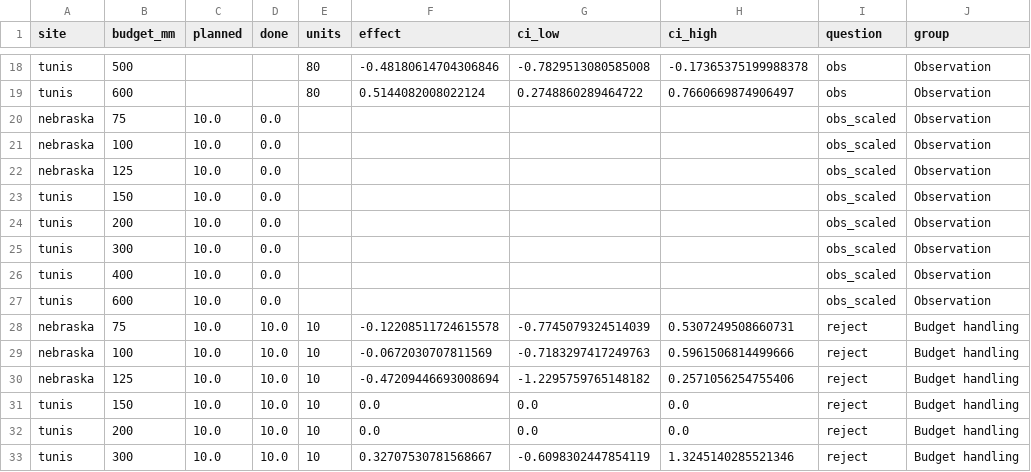
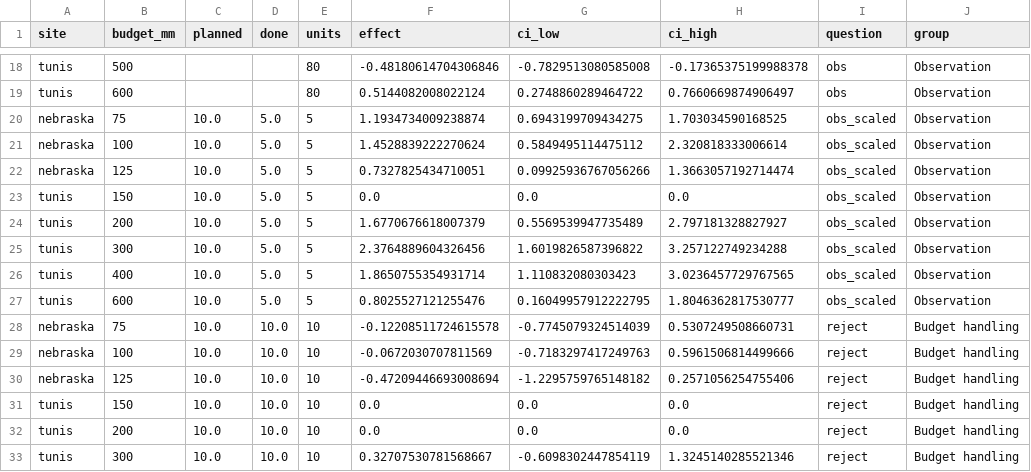
Before and after one commit to jbkze/agwat2026-dit-rl, a CSV file: reports/tables/sensitivity_long.csv, drawn as a sheet; only a part is shown, gaps mark what is left out; the diff names each change by its address in the sheet, - before the commit and + after, or states it on an @@ line.

```diff
--- a/reports/tables/sensitivity_long.csv
+++ b/reports/tables/sensitivity_long.csv
-D20:D27 (done): 0.0
+D20:D27 (done): 5.0
-E20:E27 (units): (empty)
+E20:E27 (units): 5
-F20 (effect): (empty)
+F20 (effect): 1.1934734009238874
-G20 (ci_low): (empty)
+G20 (ci_low): 0.6943199709434275
-H20 (ci_high): (empty)
+H20 (ci_high): 1.703034590168525
-F21 (effect): (empty)
+F21 (effect): 1.4528839222270624
-G21 (ci_low): (empty)
+G21 (ci_low): 0.5849495114475112
-H21 (ci_high): (empty)
+H21 (ci_high): 2.320818333006614
-F22 (effect): (empty)
+F22 (effect): 0.7327825434710051
-G22 (ci_low): (empty)
+G22 (ci_low): 0.09925936767056266
-H22 (ci_high): (empty)
+H22 (ci_high): 1.3663057192714474
-F23 (effect): (empty)
+F23 (effect): 0.0
-G23 (ci_low): (empty)
+G23 (ci_low): 0.0
-H23 (ci_high): (empty)
+H23 (ci_high): 0.0
-F24 (effect): (empty)
+F24 (effect): 1.6770676618007379
-G24 (ci_low): (empty)
+G24 (ci_low): 0.5569539947735489
-H24 (ci_high): (empty)
+H24 (ci_high): 2.797181328827927
-F25 (effect): (empty)
+F25 (effect): 2.3764889604326456
-G25 (ci_low): (empty)
+G25 (ci_low): 1.6019826587396822
-H25 (ci_high): (empty)
+H25 (ci_high): 3.257122749234288
-F26 (effect): (empty)
+F26 (effect): 1.8650755354931714
-G26 (ci_low): (empty)
+G26 (ci_low): 1.110832080303423
-H26 (ci_high): (empty)
+H26 (ci_high): 3.0236457729767565
-F27 (effect): (empty)
+F27 (effect): 0.8025527121255476
-G27 (ci_low): (empty)
+G27 (ci_low): 0.16049957912222795
-H27 (ci_high): (empty)
+H27 (ci_high): 1.8046362817530777
```
Also changed, not shown: reports/tables/progress.csv, reports/tables/sensitivity.csv, 11 other files.
